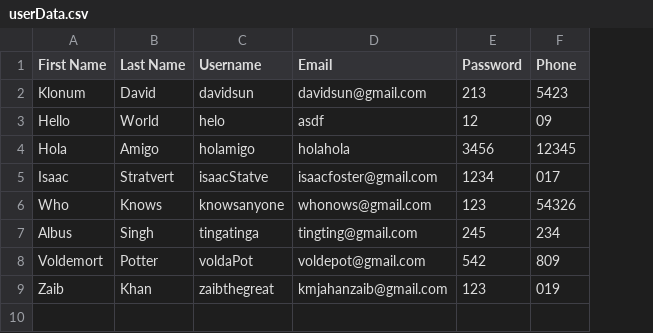
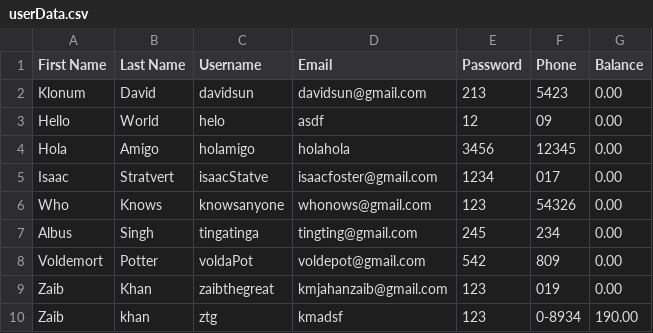
Before and after one commit to ZaibLComrade/Bank-management-system, a CSV file: userData.csv, drawn as a sheet; the diff names each change by its address in the sheet, - before the commit and + after, or states it on an @@ line.

```diff
--- a/userData.csv
+++ b/userData.csv
+column G (Balance), rows 2-9: all 0.00
+row 10: Zaib | khan | ztg | kmadsf | 123 | 0-8934 | 190.00
```
Also changed, not shown: 4 other files.
